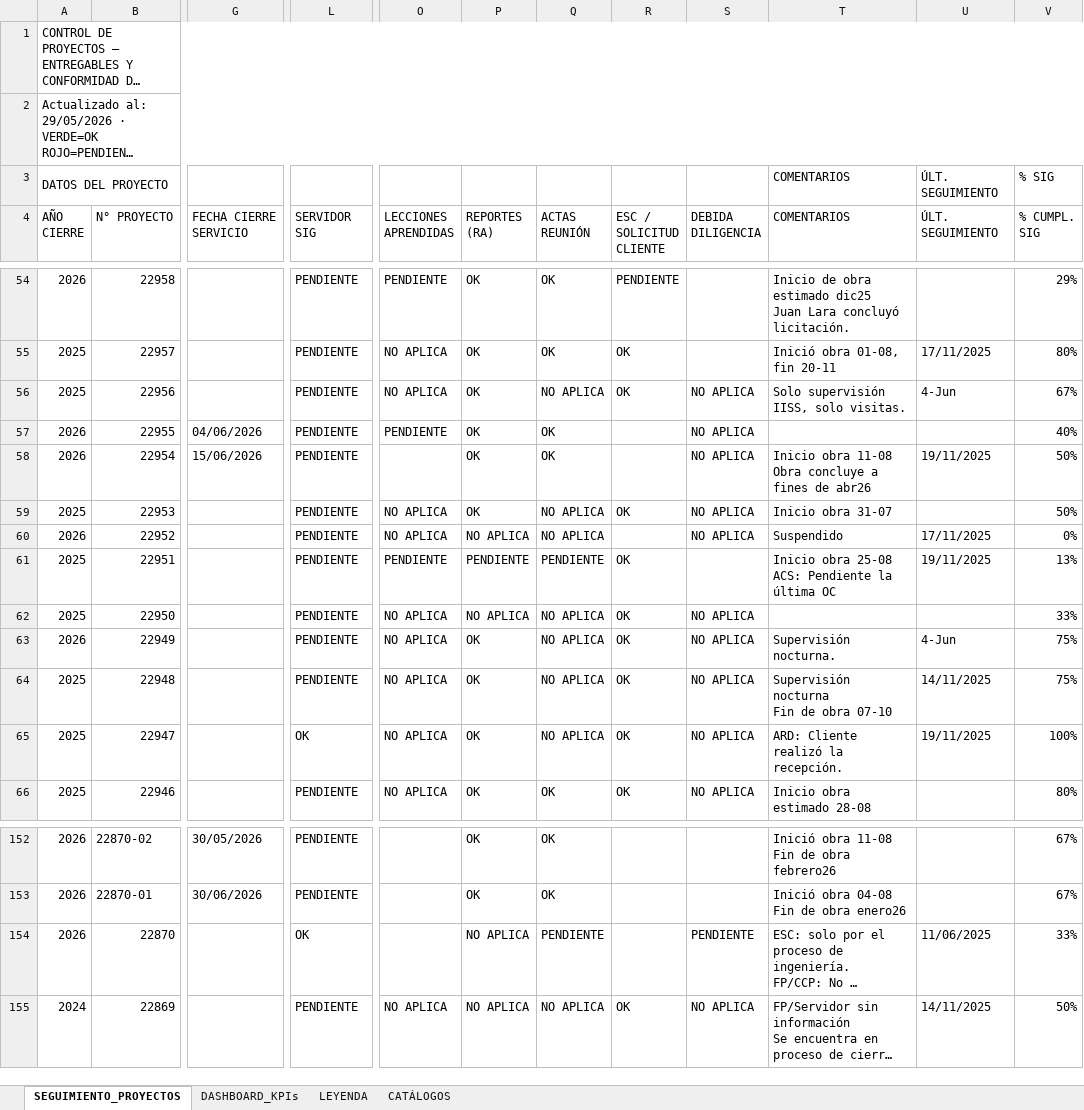
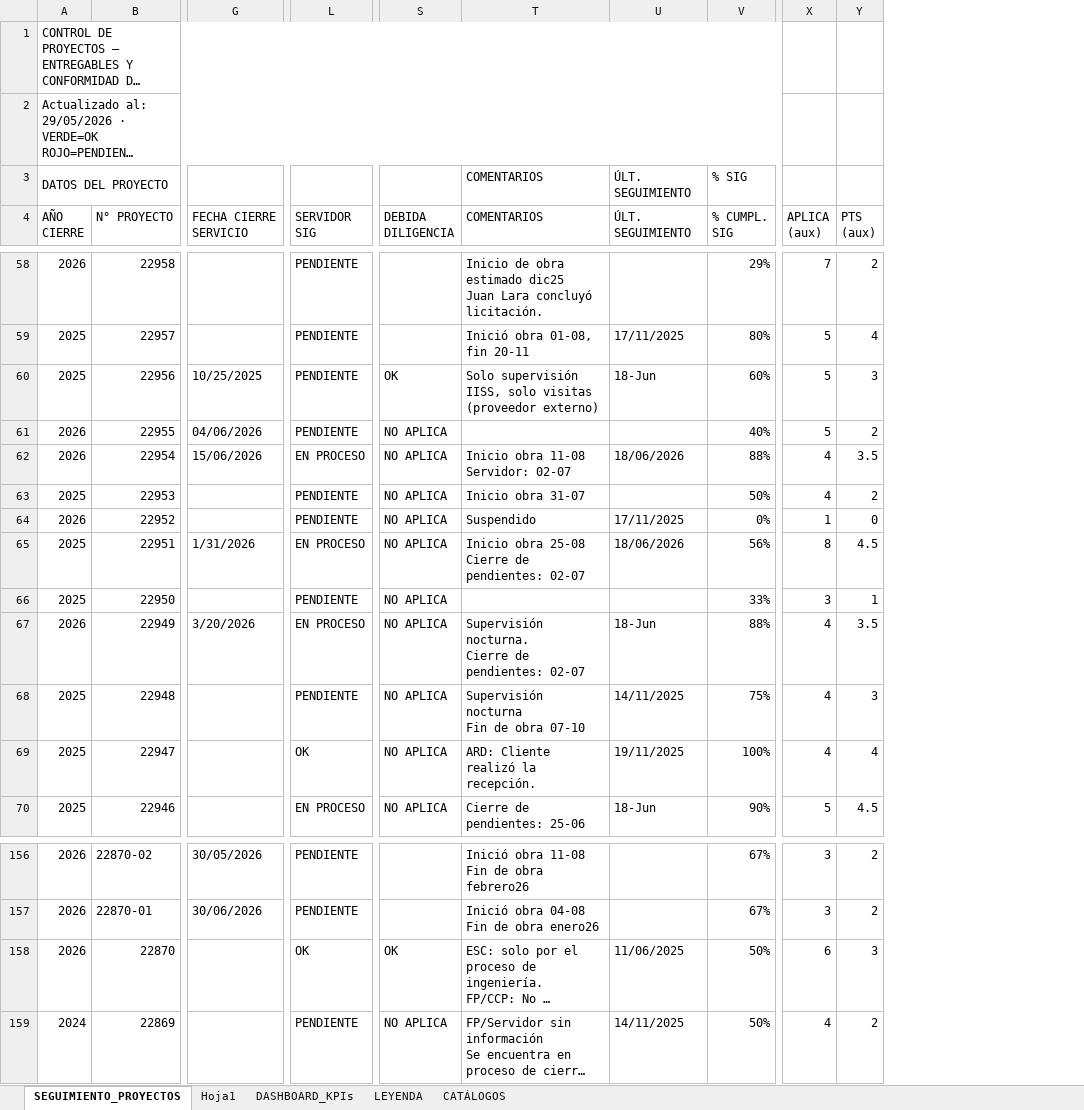
Before and after one commit to consuelofr/Control_Proyectos, an Excel workbook: CONTROL_PROYECTOS_FINAL.xlsx, sheet SEGUIMIENTO_PROYECTOS, drawn as a sheet; only a part is shown, gaps mark what is left out; long unchanged cells end in …; values as stored, in another font and other column widths than the file's, no cell formats; conditional formats not drawn; removed rows and columns are numbered as before the commit, all else as after; ↵ is a line break in a cell; the diff covers the shown part only; the diff names each change by its address in the sheet, - before the commit and + after, or states it on an @@ line.

```diff
--- a/CONTROL_PROYECTOS_FINAL.xlsx (sheet SEGUIMIENTO_PROYECTOS)
+++ b/CONTROL_PROYECTOS_FINAL.xlsx (sheet SEGUIMIENTO_PROYECTOS)
+sheet tab: Hoja1
@@ column O (LECCIONES APRENDIDAS) hidden, rows 54-66: PENDIENTE | NO APLICA | NO APLICA | PENDIENTE |  | NO APLICA | NO APLICA | PENDIENTE | NO APLICA | NO APLICA | NO APLICA | NO APLICA | NO APLICA; row 155: NO APLICA @@
@@ column P (REPORTES (RA)) hidden, rows 54-66: OK | OK | OK | OK | OK | OK | NO APLICA | PENDIENTE | NO APLICA | OK | OK | OK | OK; rows 152-155: OK | OK | NO APLICA | NO APLICA @@
@@ column Q (ACTAS REUNIÓN) hidden, rows 54-66: OK | OK | NO APLICA | OK | OK | NO APLICA | NO APLICA | PENDIENTE | NO APLICA | NO APLICA | NO APLICA | NO APLICA | OK; rows 152-155: OK | OK | PENDIENTE | NO APLICA @@
@@ column R (ESC / SOLICITUD CLIENTE) hidden, rows 54-66: PENDIENTE | OK | OK |  |  | OK |  | OK | OK | OK | OK | OK | OK; row 155: OK @@
@@ column X (APLICA (aux)) unhidden, rows 58-70: 7 | 5 | 5 | 5 | 4 | 4 | 1 | 8 | 3 | 4 | 4 | 4 | 5; rows 156-159: 3 | 3 | 6 | 4 @@
@@ column Y (PTS (aux)) unhidden, rows 58-70: 2 | 4 | 3 | 2 | 3.5 | 2 | 0 | 4.5 | 1 | 3.5 | 3 | 4 | 4.5; rows 156-159: 2 | 2 | 3 | 2 @@
-G60 (FECHA CIERRE SERVICIO): (empty)
+G60 (FECHA CIERRE SERVICIO): 10/25/2025
-S60 (DEBIDA DILIGENCIA): NO APLICA
+S60 (DEBIDA DILIGENCIA): OK
-T60 (COMENTARIOS): …IISS, solo visitas.
+T60 (COMENTARIOS): …IISS, solo visitas (proveedor externo)
-U60 (ÚLT. SEGUIMIENTO): 4-Jun
+U60 (ÚLT. SEGUIMIENTO): 18-Jun
-V60 (% CUMPL. SIG): 67%
+V60 (% CUMPL. SIG): 60%
-L62 (SERVIDOR SIG): PENDIENTE
+L62 (SERVIDOR SIG): EN PROCESO
-T62 (COMENTARIOS): Inicio obra 11-08 ↵ Obra concluye a fines de abr26
+T62 (COMENTARIOS): Inicio obra 11-08 ↵ Servidor: 02-07
-U62 (ÚLT. SEGUIMIENTO): 19/11/2025
+U62 (ÚLT. SEGUIMIENTO): 18/06/2026
-V62 (% CUMPL. SIG): 50%
+V62 (% CUMPL. SIG): 88%
-G65 (FECHA CIERRE SERVICIO): (empty)
+G65 (FECHA CIERRE SERVICIO): 1/31/2026
-L65 (SERVIDOR SIG): PENDIENTE
+L65 (SERVIDOR SIG): EN PROCESO
-S65 (DEBIDA DILIGENCIA): (empty)
+S65 (DEBIDA DILIGENCIA): NO APLICA
-T65 (COMENTARIOS): Inicio obra 25-08 ↵ ACS: Pendiente la última OC
+T65 (COMENTARIOS): Inicio obra 25-08 ↵ Cierre de pendientes: 02-07
-U65 (ÚLT. SEGUIMIENTO): 19/11/2025
+U65 (ÚLT. SEGUIMIENTO): 18/06/2026
-V65 (% CUMPL. SIG): 13%
+V65 (% CUMPL. SIG): 56%
-G67 (FECHA CIERRE SERVICIO): (empty)
+G67 (FECHA CIERRE SERVICIO): 3/20/2026
-L67 (SERVIDOR SIG): PENDIENTE
+L67 (SERVIDOR SIG): EN PROCESO
-T67 (COMENTARIOS): Supervisión nocturna.
+T67 (COMENTARIOS): Supervisión nocturna. ↵ Cierre de pendientes: 02-07
-U67 (ÚLT. SEGUIMIENTO): 4-Jun
+U67 (ÚLT. SEGUIMIENTO): 18-Jun
-V67 (% CUMPL. SIG): 75%
+V67 (% CUMPL. SIG): 88%
-L70 (SERVIDOR SIG): PENDIENTE
+L70 (SERVIDOR SIG): EN PROCESO
-T70 (COMENTARIOS): Inicio obra estimado 28-08
+T70 (COMENTARIOS): Cierre de pendientes: 25-06
-U70 (ÚLT. SEGUIMIENTO): (empty)
+U70 (ÚLT. SEGUIMIENTO): 18-Jun
-V70 (% CUMPL. SIG): 80%
+V70 (% CUMPL. SIG): 90%
-S158 (DEBIDA DILIGENCIA): PENDIENTE
+S158 (DEBIDA DILIGENCIA): OK
-V158 (% CUMPL. SIG): 33%
+V158 (% CUMPL. SIG): 50%
```
Also changed, not shown: 5 added rows, 1 removed row and 127 edited cells elsewhere in this sheet, sheet DASHBOARD_KPIs, cell formats, formulas that keep their value, hidden cells, charts or pictures.
